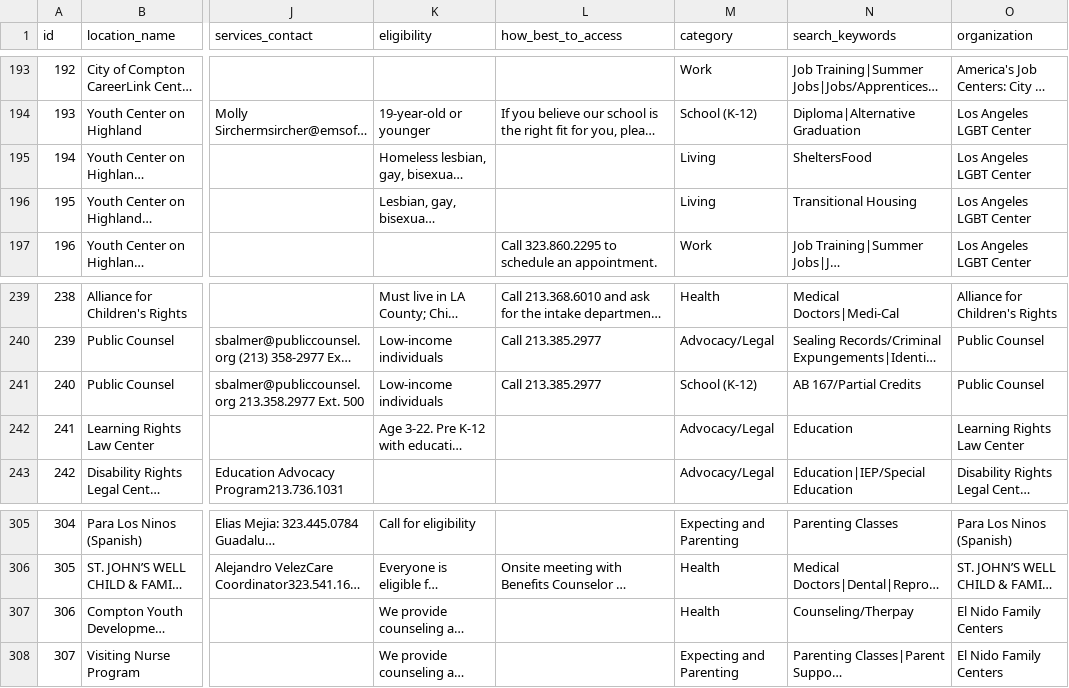
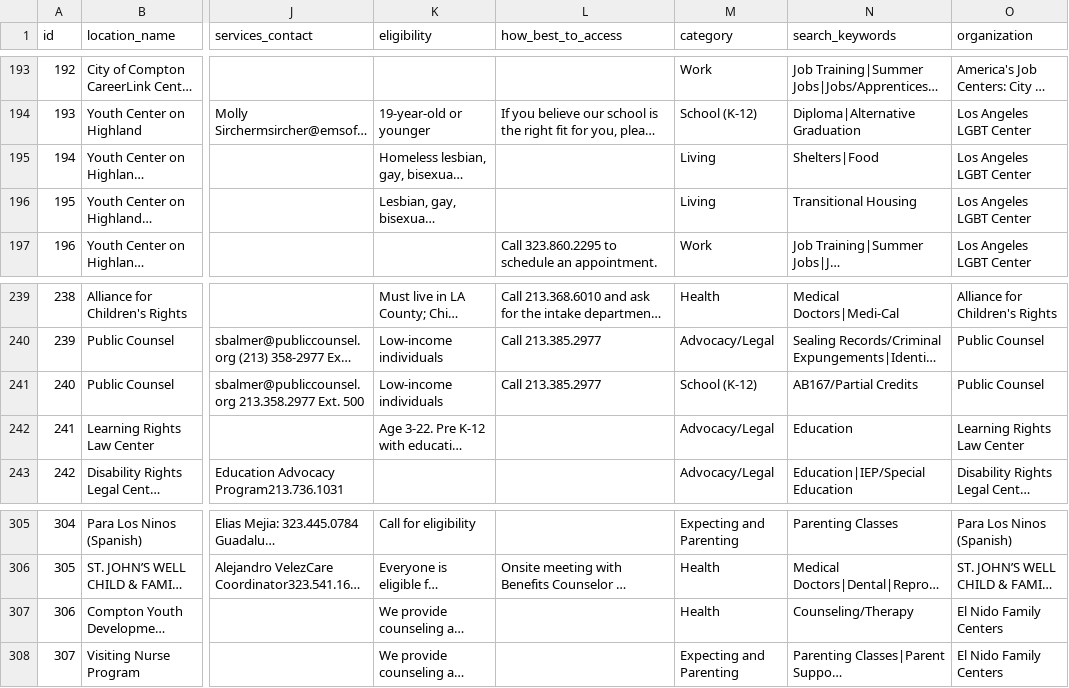
Before and after one commit to ynakanoendertech/drupal8, a CSV file: modules/local/migrate_custom/csv-data/location.csv, drawn as a sheet; only a part is shown, gaps mark what is left out; long unchanged cells end in …; the diff names each change by its address in the sheet, - before the commit and + after, or states it on an @@ line.

Commit message:
Fix typos in location CSV

```diff
--- a/modules/local/migrate_custom/csv-data/location.csv
+++ b/modules/local/migrate_custom/csv-data/location.csv
-N195 (search_keywords): SheltersFood
+N195 (search_keywords): Shelters|Food
-N241 (search_keywords): AB 167/Partial Credits
+N241 (search_keywords): AB167/Partial Credits
-N307 (search_keywords): Counseling/Therpay
+N307 (search_keywords): Counseling/Therapy
```
